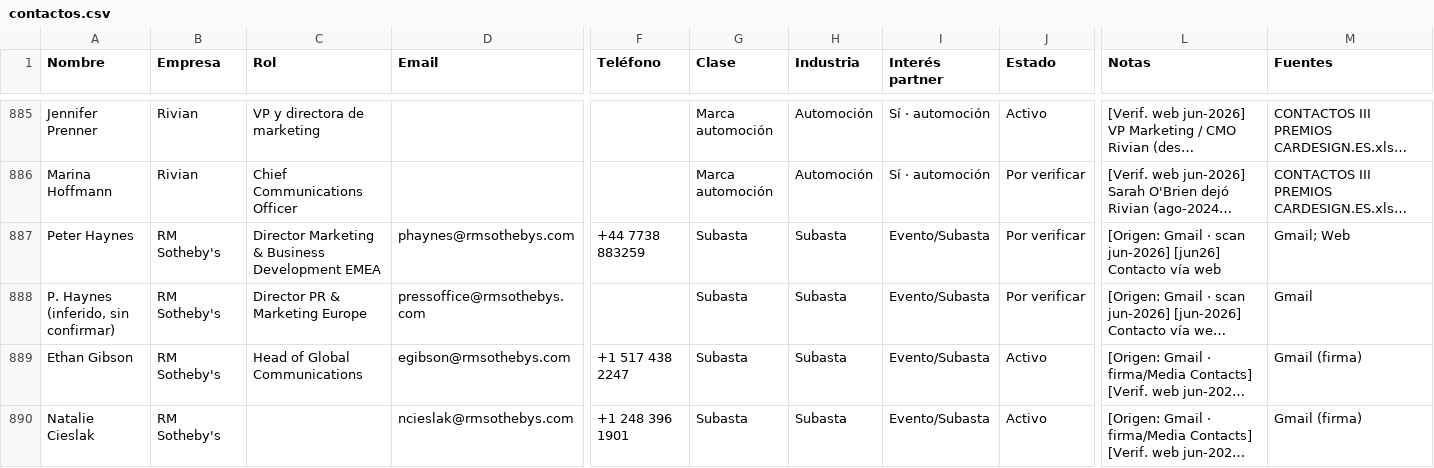
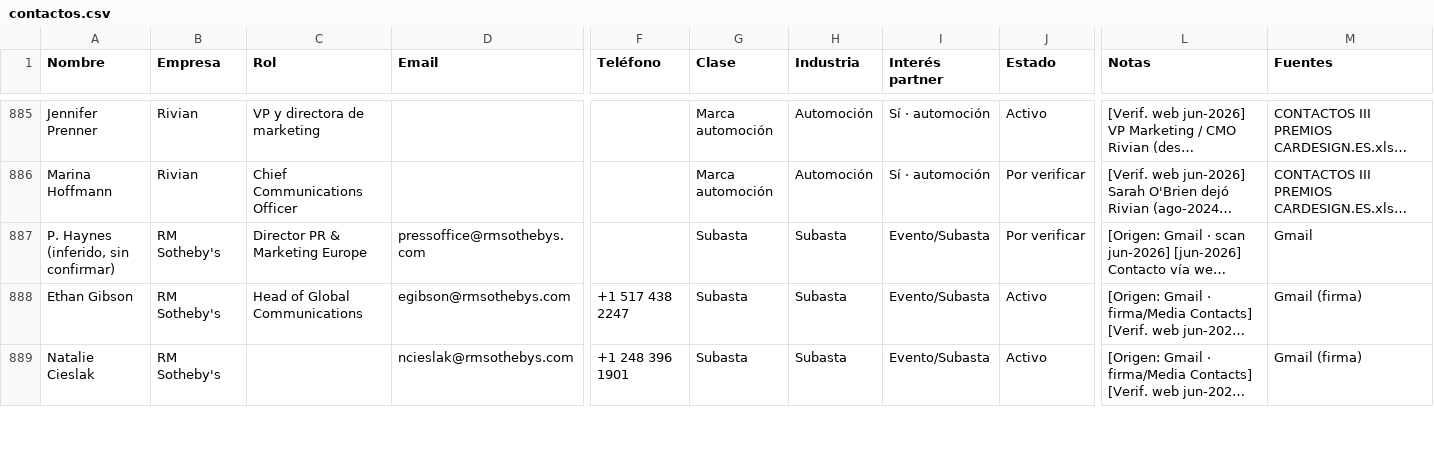
Before and after one commit to alvaromuro99/CarDesign-App, a CSV file: contactos/contactos.csv, drawn as a sheet; only a part is shown, gaps mark what is left out; long unchanged cells end in …; rows hold the shown columns only; the diff covers the shown part only; the diff names each change by its address in the sheet, - before the commit and + after, or states it on an @@ line.

```diff
--- a/contactos/contactos.csv
+++ b/contactos/contactos.csv
-row 887: Peter Haynes | RM Sotheby's | Director Marketing & Business Development EMEA | phaynes@rmsothebys.com | +44 7738 883259 | Subasta | Subasta | Evento/Subasta | Por verificar | [Origen: Gmail · scan jun-2026] [jun26] Contacto vía web | Gmail; Web
```
Also changed, not shown: 11 edited cells elsewhere in this file, 1 other file.
